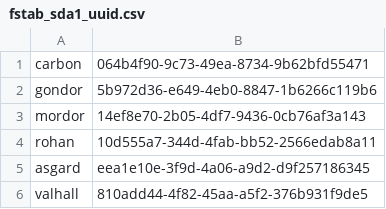
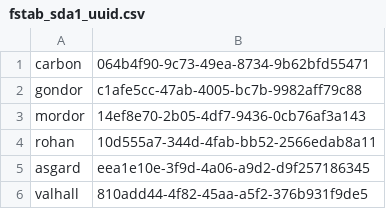
Before and after one commit to berrak/homepup2, a CSV file: modules/admin_fstab/files/fstab_sda1_uuid.csv, drawn as a sheet.

Commit message:
Added updated fstab file to gateway 'gondor'.

```diff
--- a/modules/admin_fstab/files/fstab_sda1_uuid.csv
+++ b/modules/admin_fstab/files/fstab_sda1_uuid.csv
@@ -1,3 +1,3 @@
 carbon,"064b4f90-9c73-49ea-8734-9b62bfd55471"
-gondor,"5b972d36-e649-4eb0-8847-1b6266c119b6"
+gondor,"c1afe5cc-47ab-4005-bc7b-9982aff79c88"
 mordor,"14ef8e70-2b05-4df7-9436-0cb76af3a143"
```
Also changed, not shown: 2 other files.
